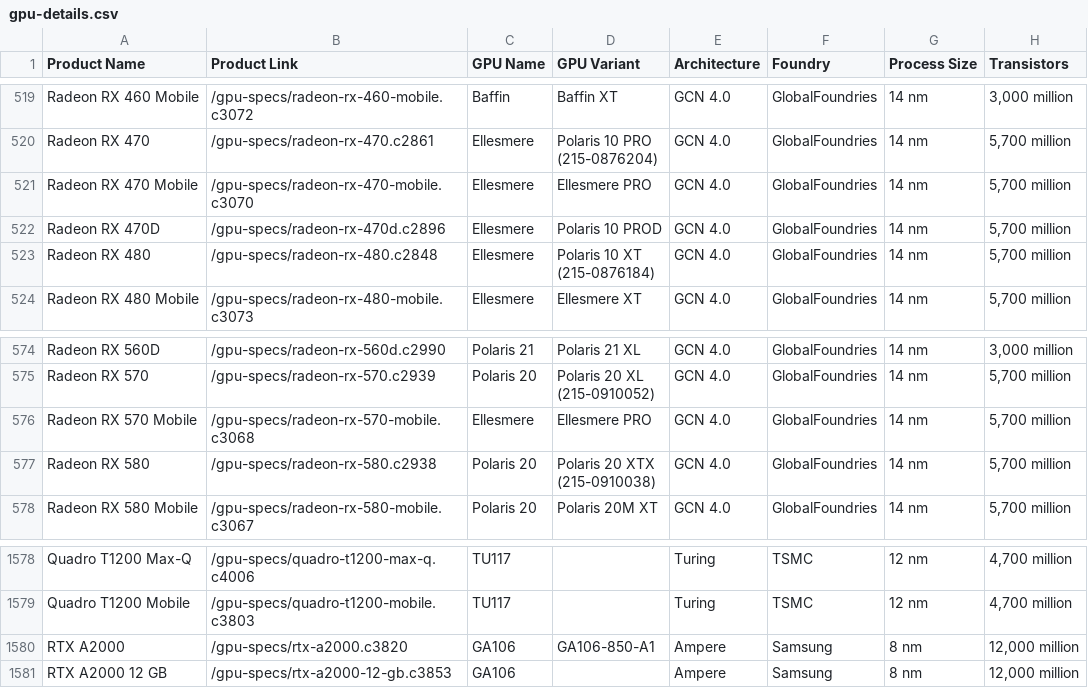
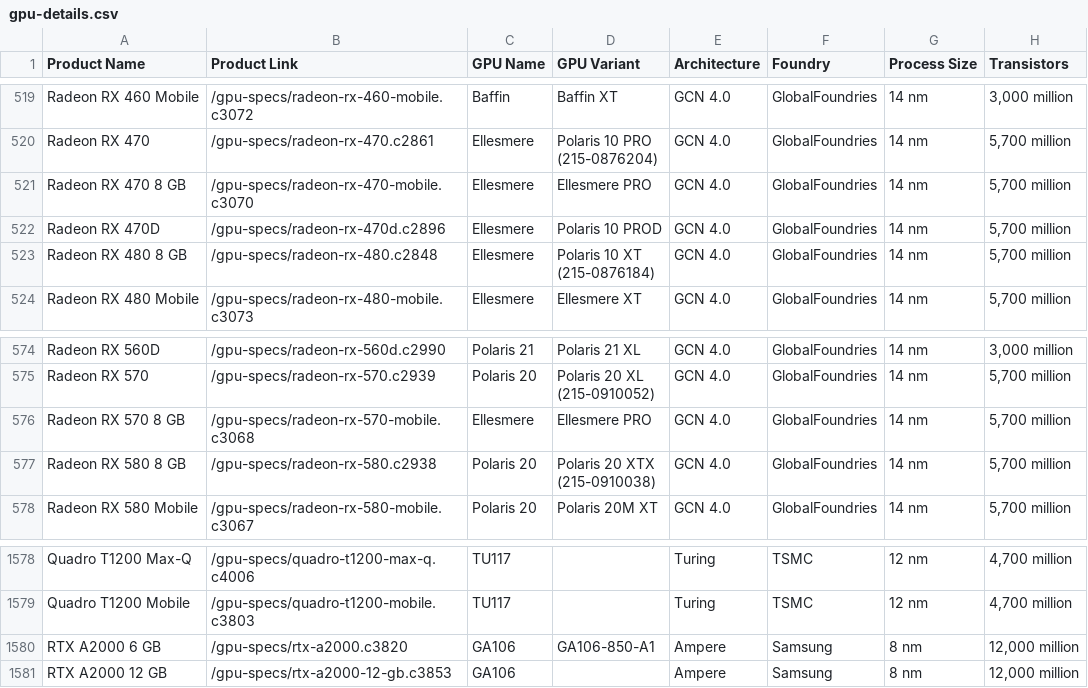
Before and after one commit to dXellor/consumer-gpu-price-analysis, a CSV file: data/gpu-details.csv, drawn as a sheet; only a part is shown, gaps mark what is left out; the diff names each change by its address in the sheet, - before the commit and + after, or states it on an @@ line.

```diff
--- a/data/gpu-details.csv
+++ b/data/gpu-details.csv
-A521 (Product Name): Radeon RX 470 Mobile
+A521 (Product Name): Radeon RX 470 8 GB
-A523 (Product Name): Radeon RX 480
+A523 (Product Name): Radeon RX 480 8 GB
-A576 (Product Name): Radeon RX 570 Mobile
+A576 (Product Name): Radeon RX 570 8 GB
-A577 (Product Name): Radeon RX 580
+A577 (Product Name): Radeon RX 580 8 GB
-A1580 (Product Name): RTX A2000
+A1580 (Product Name): RTX A2000 6 GB
```
Also changed, not shown: data/mining-gpus-162-etc-etchash.csv, 1 other file.
